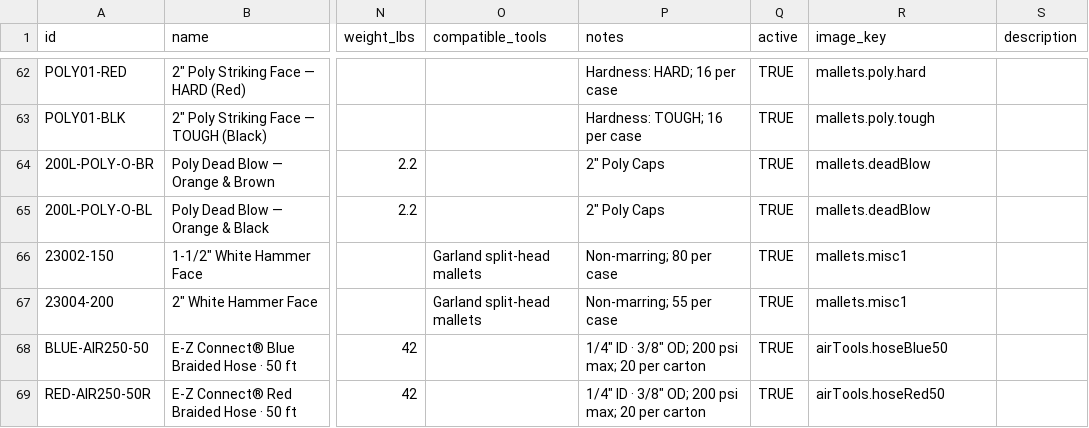
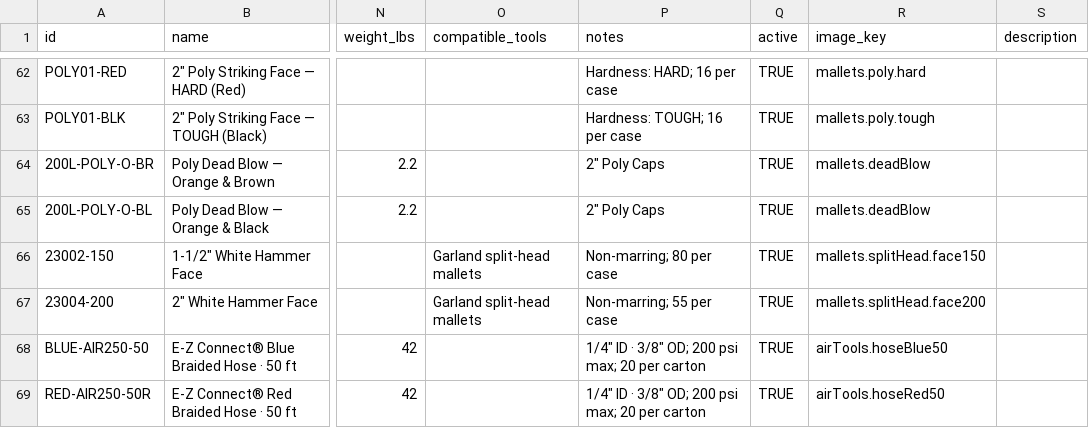
Before and after one commit to L7MediaLabs/pro-drive-fasteners, a CSV file: src/data/prodrive_master_catalog.csv, drawn as a sheet; only a part is shown, gaps mark what is left out; the diff names each change by its address in the sheet, - before the commit and + after, or states it on an @@ line.

```diff
--- a/src/data/prodrive_master_catalog.csv
+++ b/src/data/prodrive_master_catalog.csv
-R66 (image_key): mallets.misc1
+R66 (image_key): mallets.splitHead.face150
-R67 (image_key): mallets.misc1
+R67 (image_key): mallets.splitHead.face200
```
